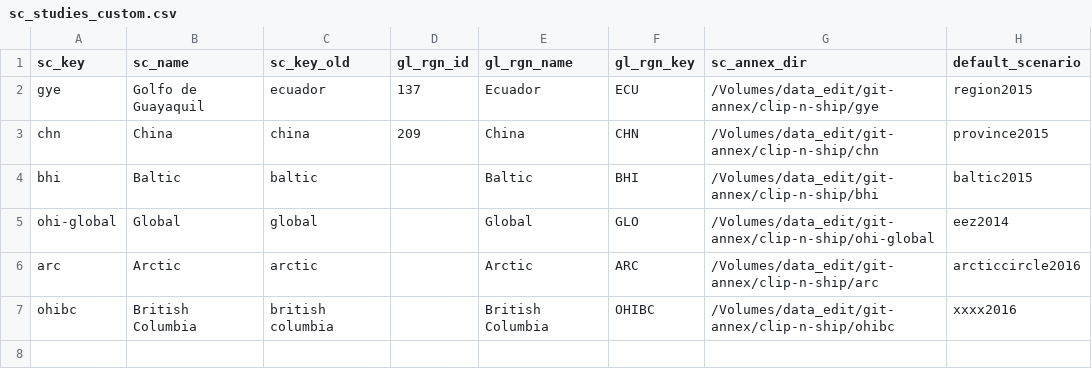
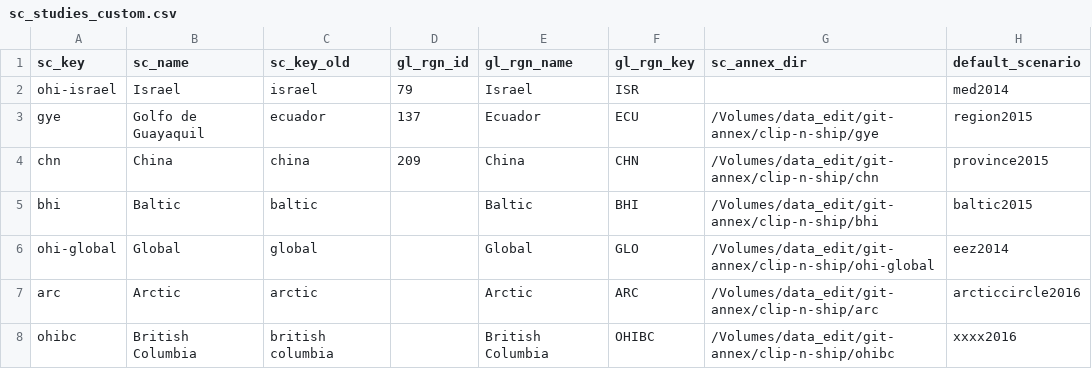
Before and after one commit to OHI-Science/ohi-webapps, a CSV file: custom/sc_studies_custom.csv, drawn as a sheet.

```diff
--- a/custom/sc_studies_custom.csv
+++ b/custom/sc_studies_custom.csv
@@ -1,2 +1,3 @@
 sc_key,sc_name,sc_key_old,gl_rgn_id,gl_rgn_name,gl_rgn_key,sc_annex_dir,default_scenario
+ohi-israel,Israel,israel,79,Israel,ISR,,med2014
 gye,Golfo de Guayaquil,ecuador,137,Ecuador,ECU,/Volumes/data_edit/git-annex/clip-n-ship/gye,region2015
```
Also changed, not shown: 6 other files.
